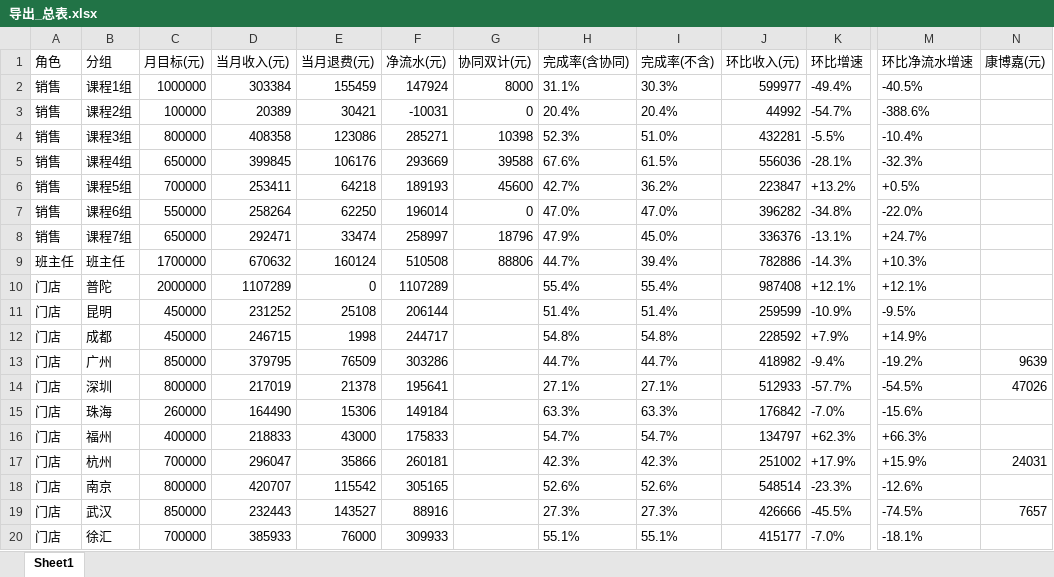
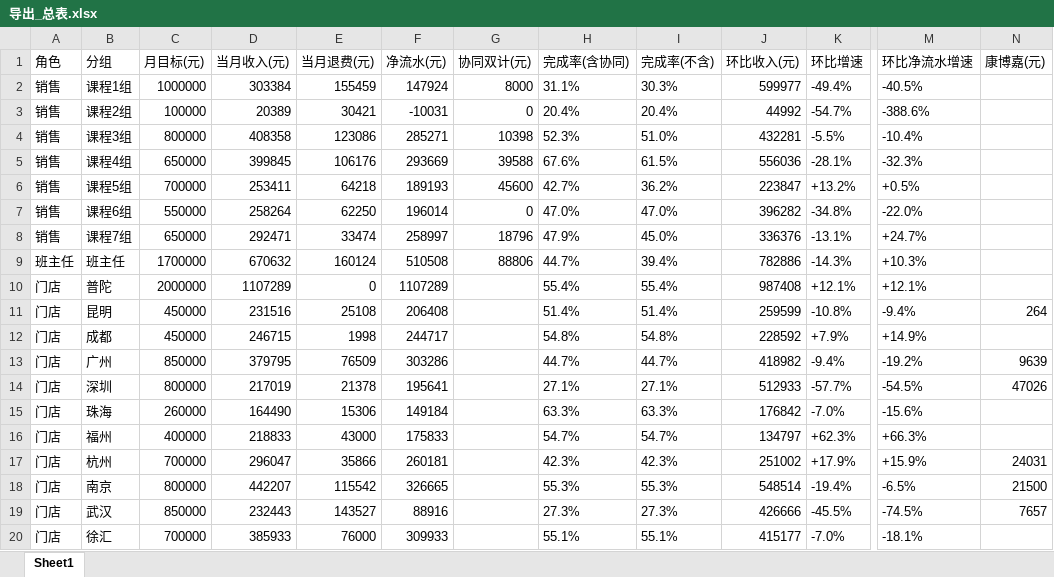
Before and after one commit to fannyqian/my-dashbord-for-guanxin, an Excel workbook: 导出_总表.xlsx, sheet Sheet1, drawn as a sheet; only a part is shown, gaps mark what is left out; values as stored, in another font and other column widths than the file's, no borders; the diff names each change by its address in the sheet, - before the commit and + after, or states it on an @@ line.

```diff
--- a/导出_总表.xlsx (sheet Sheet1)
+++ b/导出_总表.xlsx (sheet Sheet1)
-D11 (当月收入(元)): 231252
+D11 (当月收入(元)): 231516
-F11 (净流水(元)): 206144
+F11 (净流水(元)): 206408
-K11 (环比增速): -10.9%
+K11 (环比增速): -10.8%
-M11 (环比净流水增速): -9.5%
+M11 (环比净流水增速): -9.4%
-N11 (康博嘉(元)): (empty)
+N11 (康博嘉(元)): 264
-D18 (当月收入(元)): 420707
+D18 (当月收入(元)): 442207
-F18 (净流水(元)): 305165
+F18 (净流水(元)): 326665
-H18 (完成率(含协同)): 52.6%
+H18 (完成率(含协同)): 55.3%
-I18 (完成率(不含)): 52.6%
+I18 (完成率(不含)): 55.3%
-K18 (环比增速): -23.3%
+K18 (环比增速): -19.4%
-M18 (环比净流水增速): -12.6%
+M18 (环比净流水增速): -6.5%
-N18 (康博嘉(元)): (empty)
+N18 (康博嘉(元)): 21500
```
Also changed, not shown: 产品分析_导出.xlsx, 导出_按分组.xlsx, 5 other files.
